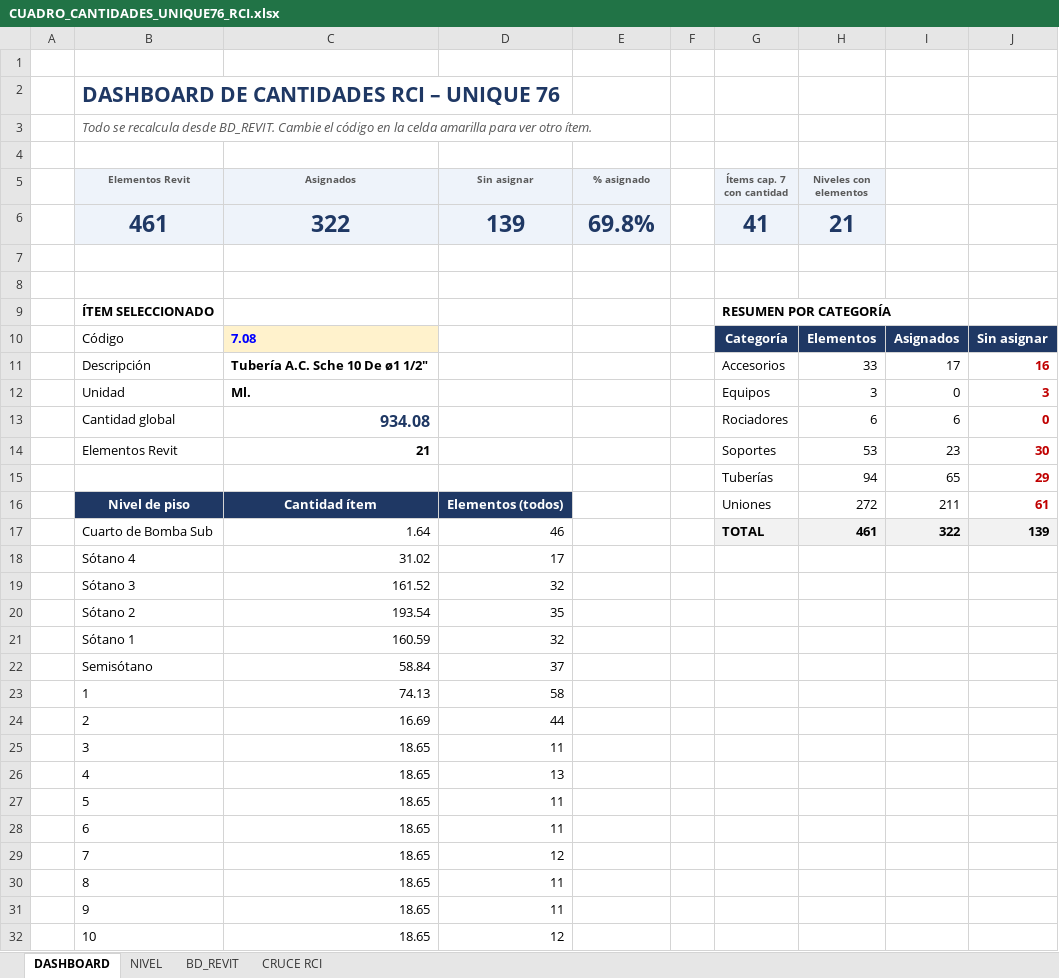
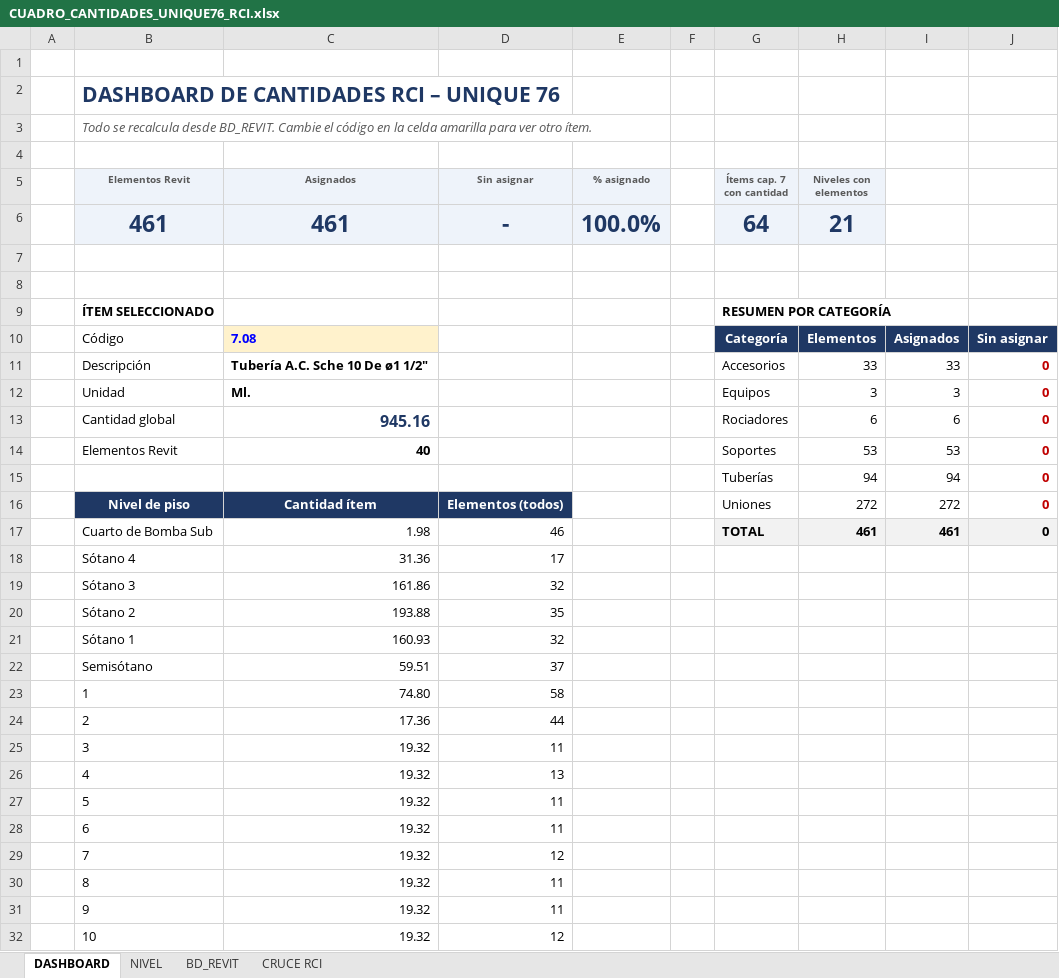
Before and after one commit to kappibon26/ADLB, an Excel workbook: CUADRO_CANTIDADES_UNIQUE76_RCI.xlsx, sheet DASHBOARD, drawn as a sheet; only a part is shown; values as stored, in another font and other column widths than the file's, no borders; charts and pictures not drawn; the diff covers the shown part only; the diff names each change by its address in the sheet, - before the commit and + after, or states it on an @@ line.

```diff
--- a/CUADRO_CANTIDADES_UNIQUE76_RCI.xlsx (sheet DASHBOARD)
+++ b/CUADRO_CANTIDADES_UNIQUE76_RCI.xlsx (sheet DASHBOARD)
-C6 (Asignados): 322
+C6 (Asignados): 461
-D6 (Sin asignar): 139
+D6 (Sin asignar): -
-E6 (% asignado): 69.8%
+E6 (% asignado): 100.0%
-G6 (Ítems cap. 7 con cantidad): 41
+G6 (Ítems cap. 7 con cantidad): 64
-I11: 17
+I11: 33
-J11: 16
+J11: 0
-I12: 0
+I12: 3
-J12: 3
+J12: 0
-C13 (Asignados): 934.08
+C13 (Asignados): 945.16
-C14 (Asignados): 21
+C14 (Asignados): 40
-I14: 23
+I14: 53
-J14: 30
+J14: 0
-I15: 65
+I15: 94
-J15: 29
+J15: 0
-I16: 211
+I16: 272
-J16: 61
+J16: 0
-C17 (Asignados): 1.64
+C17 (Asignados): 1.98
-I17: 322
+I17: 461
-J17: 139
+J17: 0
-C18 (Asignados): 31.02
+C18 (Asignados): 31.36
-C19 (Asignados): 161.52
+C19 (Asignados): 161.86
-C20 (Asignados): 193.54
+C20 (Asignados): 193.88
-C21 (Asignados): 160.59
+C21 (Asignados): 160.93
-C22 (Asignados): 58.84
+C22 (Asignados): 59.51
-C23 (Asignados): 74.13
+C23 (Asignados): 74.80
-C24 (Asignados): 16.69
+C24 (Asignados): 17.36
-C25:C32 (Asignados): 18.65
+C25:C32 (Asignados): 19.32
```
Also changed, not shown: 3 edited cells elsewhere in this sheet, sheet BD_REVIT, sheet CRUCE RCI, sheet NIVEL, formulas that keep their value, hidden cells, charts or pictures, 6 other files.
